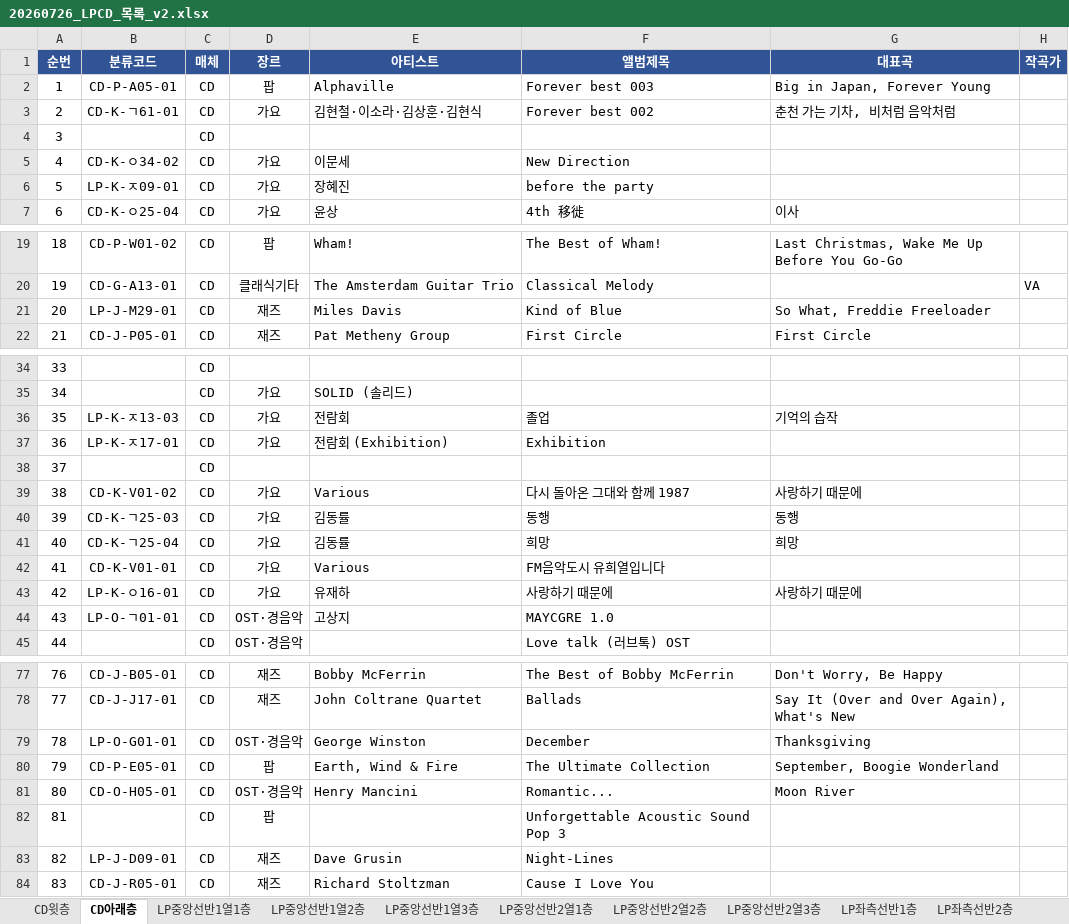
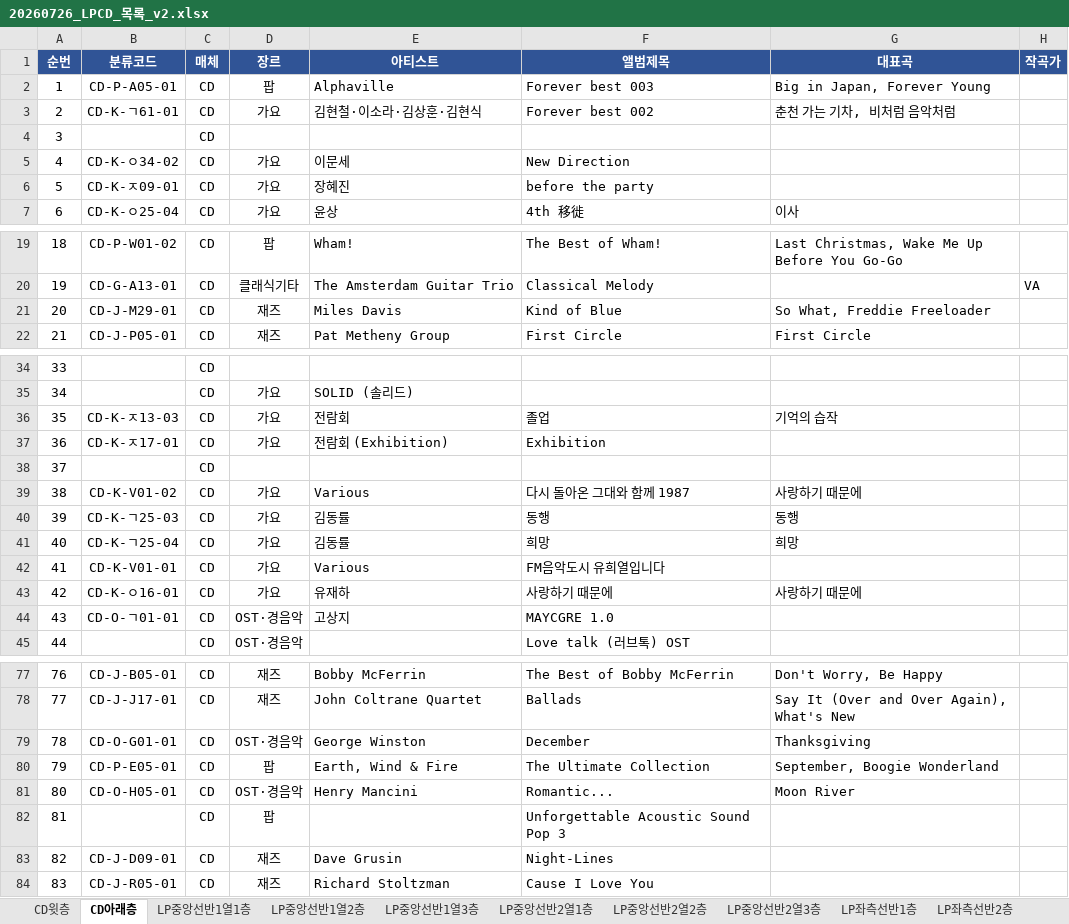
Before and after one commit to JiwookJung/music-wiki, an Excel workbook: inventory/20260726_LPCD_목록_v2.xlsx, sheet CD아래층, drawn as a sheet; only a part is shown, gaps mark what is left out; values as stored, in another font and other column widths than the file's, no borders; the diff covers the shown part only; the diff names each change by its address in the sheet, - before the commit and + after, or states it on an @@ line.

```diff
--- a/inventory/20260726_LPCD_목록_v2.xlsx (sheet CD아래층)
+++ b/inventory/20260726_LPCD_목록_v2.xlsx (sheet CD아래층)
-B6 (분류코드): LP-K-ㅈ09-01
+B6 (분류코드): CD-K-ㅈ09-01
-B21 (분류코드): LP-J-M29-01
+B21 (분류코드): CD-J-M29-01
-B36 (분류코드): LP-K-ㅈ13-03
+B36 (분류코드): CD-K-ㅈ13-03
-B37 (분류코드): LP-K-ㅈ17-01
+B37 (분류코드): CD-K-ㅈ17-01
-B43 (분류코드): LP-K-ㅇ16-01
+B43 (분류코드): CD-K-ㅇ16-01
-B44 (분류코드): LP-O-ㄱ01-01
+B44 (분류코드): CD-O-ㄱ01-01
-B79 (분류코드): LP-O-G01-01
+B79 (분류코드): CD-O-G01-01
-B83 (분류코드): LP-J-D09-01
+B83 (분류코드): CD-J-D09-01
```
Also changed, not shown: 3 edited cells elsewhere in this sheet, sheet 라벨인쇄-CD, sheet 분류코드표, sheet CD윗층, other sheet tabs, 2 other files.
